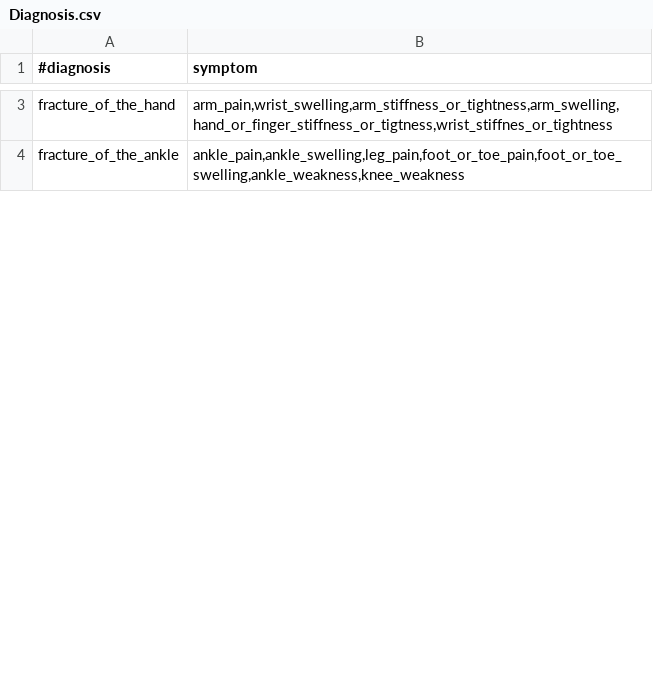
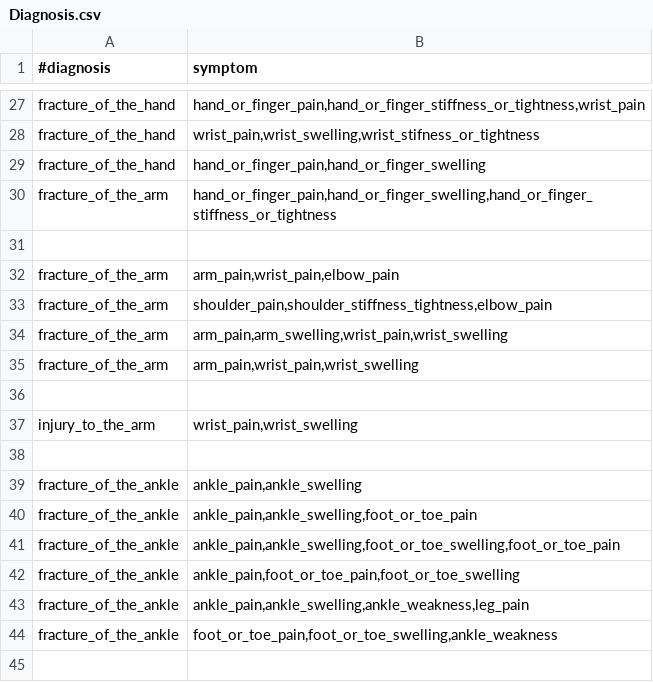
Before and after one commit to mirkela11/INZZN, a CSV file: CaseBased/data/Diagnosis.csv, drawn as a sheet; only a part is shown, gaps mark what is left out; addresses are those after the commit; the diff covers the shown part only; the diff names each change by its address in the sheet, - before the commit and + after, or states it on an @@ line.

Commit message:
diagnosis_data_changes

```diff
--- a/CaseBased/data/Diagnosis.csv
+++ b/CaseBased/data/Diagnosis.csv
-B27 (symptom): arm_pain,wrist_swelling,arm_stiffness_or_tightness,arm_swelling,hand_or_finger_stiffness_or_tigtness,wrist_stiffnes_or_tightness
+B27 (symptom): hand_or_finger_pain,hand_or_finger_stiffness_or_tightness,wrist_pain
+row 28: fracture_of_the_hand | wrist_pain,wrist_swelling,wrist_stifness_or_tightness
+row 29: fracture_of_the_hand | hand_or_finger_pain,hand_or_finger_swelling
+row 30: fracture_of_the_arm | hand_or_finger_pain,hand_or_finger_swelling,hand_or_finger_stiffness_or_tightness
+row 31: (empty)
+row 32: fracture_of_the_arm | arm_pain,wrist_pain,elbow_pain
+row 33: fracture_of_the_arm | shoulder_pain,shoulder_stiffness_tightness,elbow_pain
+row 34: fracture_of_the_arm | arm_pain,arm_swelling,wrist_pain,wrist_swelling
+row 35: fracture_of_the_arm | arm_pain,wrist_pain,wrist_swelling
+row 36: (empty)
+row 37: injury_to_the_arm | wrist_pain,wrist_swelling
+row 38: (empty)
+row 39: fracture_of_the_ankle | ankle_pain,ankle_swelling
+row 40: fracture_of_the_ankle | ankle_pain,ankle_swelling,foot_or_toe_pain
-B41 (symptom): ankle_pain,ankle_swelling,leg_pain,foot_or_toe_pain,foot_or_toe_swelling,ankle_weakness,knee_weakness
+B41 (symptom): ankle_pain,ankle_swelling,foot_or_toe_swelling,foot_or_toe_pain
+row 42: fracture_of_the_ankle | ankle_pain,foot_or_toe_pain,foot_or_toe_swelling
+row 43: fracture_of_the_ankle | ankle_pain,ankle_swelling,ankle_weakness,leg_pain
+row 44: fracture_of_the_ankle | foot_or_toe_pain,foot_or_toe_swelling,ankle_weakness
+row 45: (empty)
```
Also changed, not shown: 32 added rows and 4 edited cells elsewhere in this file, 1 other file.
